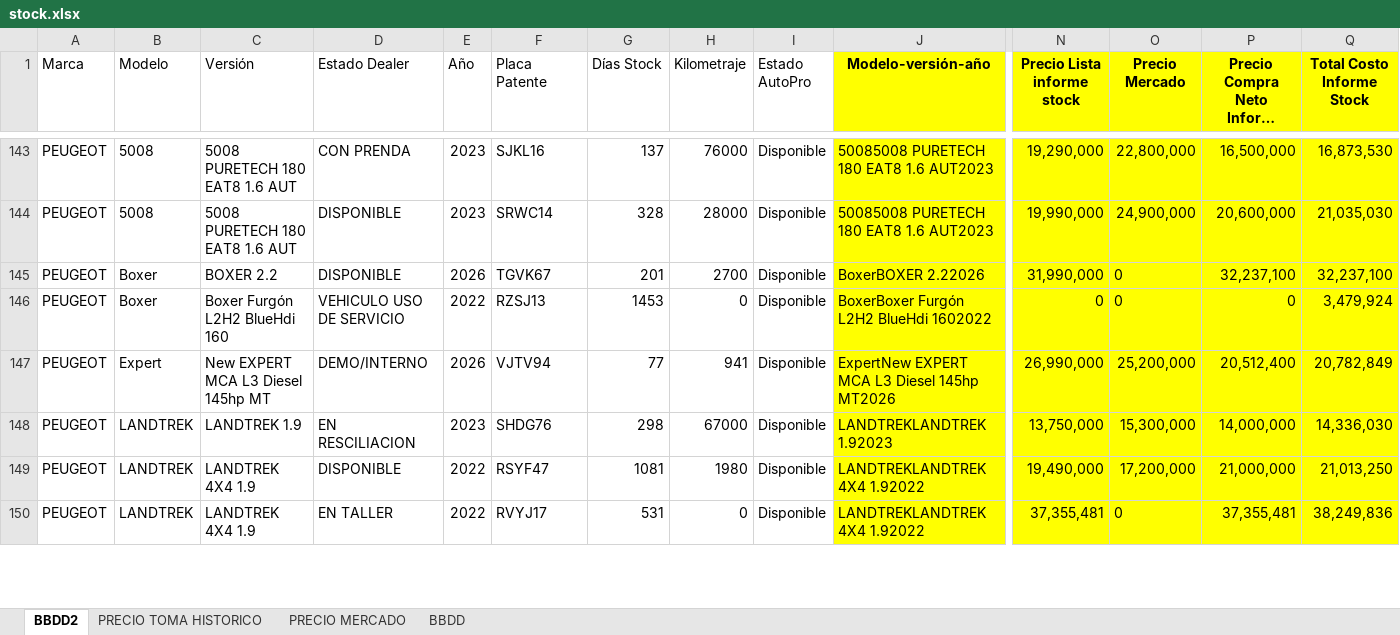
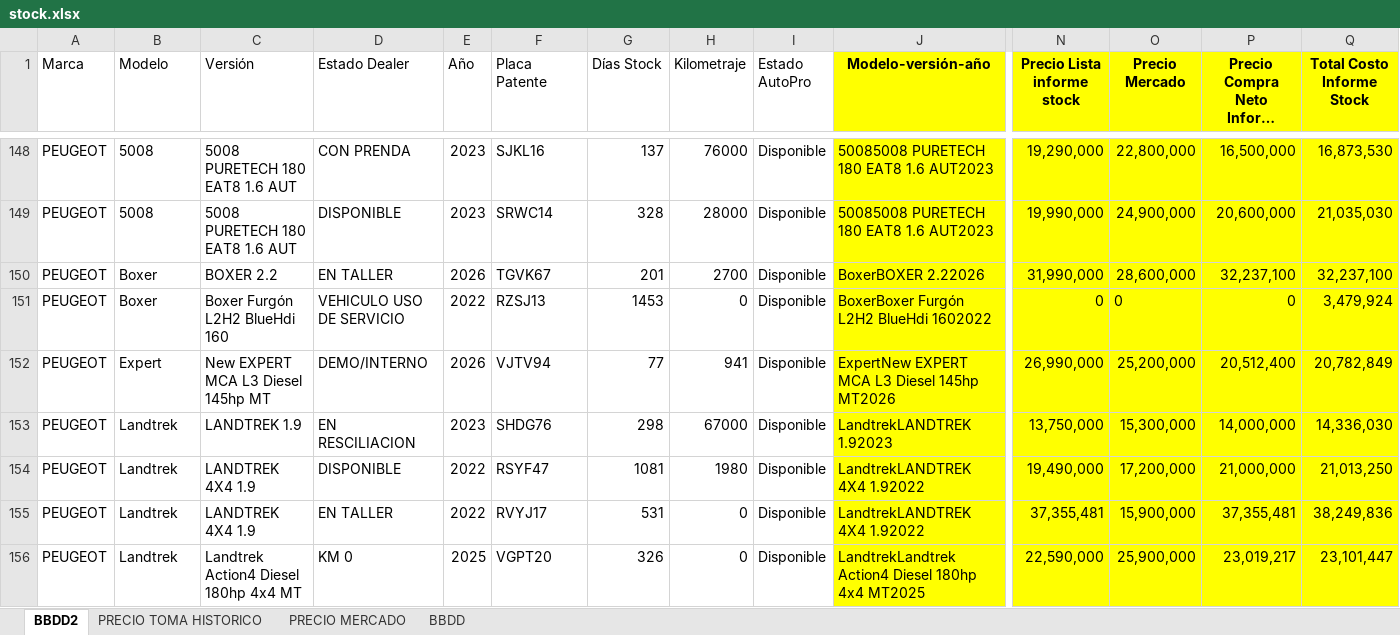
Before and after one commit to fvalencia26/dashboard-automotriz, an Excel workbook: stock.xlsx, sheet BBDD2, drawn as a sheet; only a part is shown, gaps mark what is left out; long unchanged cells end in …; values as stored, in another font and other column widths than the file's, no borders; addresses are those after the commit; rows hold the shown columns only; the diff covers the shown part only; the diff names each change by its address in the sheet, - before the commit and + after, or states it on an @@ line.

```diff
--- a/stock.xlsx (sheet BBDD2)
+++ b/stock.xlsx (sheet BBDD2)
-D150 (Estado Dealer): DISPONIBLE
+D150 (Estado Dealer): EN TALLER
-O150 (Precio Mercado): 0
+O150 (Precio Mercado): 28,600,000
-B153:B155 (Modelo): LANDTREK
+B153:B155 (Modelo): Landtrek
-J153 (Modelo-versión-año): LANDTREKLANDTREK 1.92023
+J153 (Modelo-versión-año): LandtrekLANDTREK 1.92023
-J154:J155 (Modelo-versión-año): LANDTREKLANDTREK 4X4 1.92022
+J154:J155 (Modelo-versión-año): LandtrekLANDTREK 4X4 1.92022
-O155 (Precio Mercado): 0
+O155 (Precio Mercado): 15,900,000
+row 156: PEUGEOT | Landtrek | Landtrek Action4 Diesel 180hp 4x4 MT | KM 0 | 2025 | VGPT20 | 326 | 0 | Disponible | LandtrekLandtrek Action4 Diesel 180hp 4x4 MT2025 | 22,590,000 | 25,900,000 | 23,019,217 | 23,101,447
```
Also changed, not shown: 15 added rows, 16 removed rows and 40 edited cells elsewhere in this sheet, sheet PRECIO MERCADO, sheet BBDD, formulas that keep their value, 3 other files.
